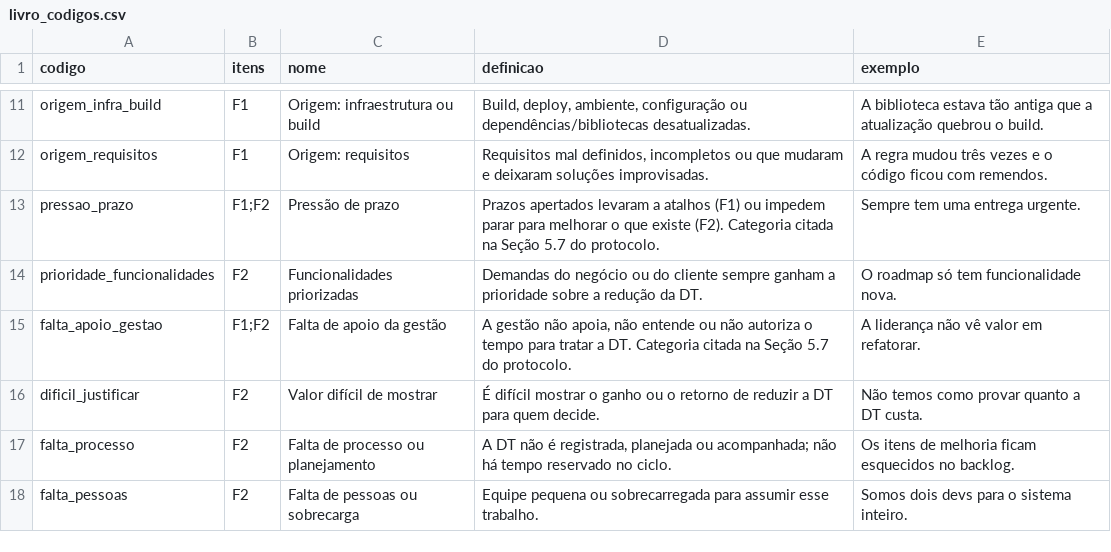
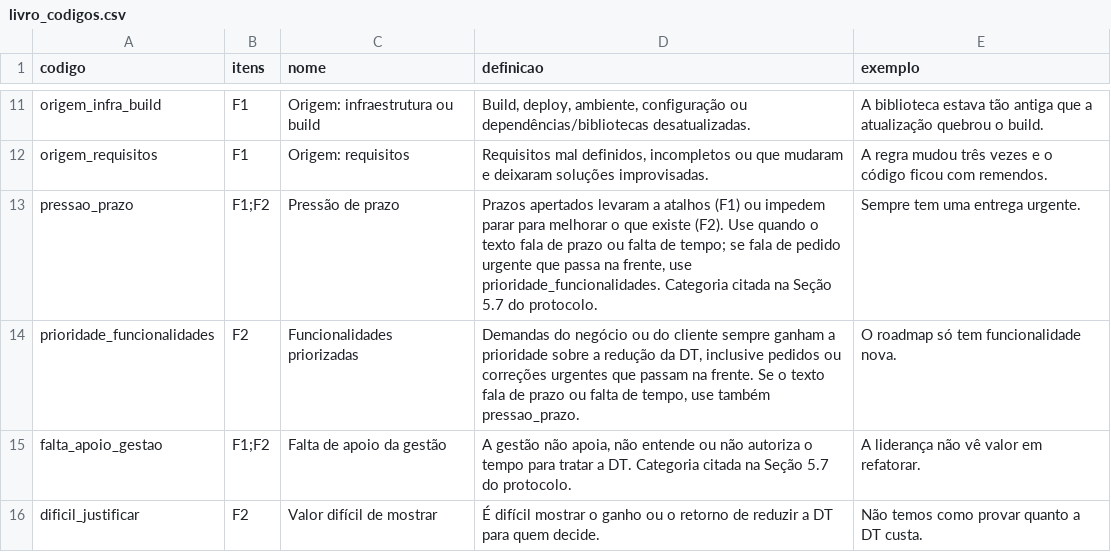
Before and after one commit to BernardoApl/survey-technical-debt-perception-roles, a CSV file: data/manual/livro_codigos.csv, drawn as a sheet; only a part is shown, gaps mark what is left out; the shorter side is filled out with more unchanged rows.

Commit message:
docs: registra regra de urgência no livro de códigos

```diff
--- a/data/manual/livro_codigos.csv
+++ b/data/manual/livro_codigos.csv
@@ -12,4 +12,4 @@ origem_infra_build,F1,Origem: infraestrutura ou build,"Build, deploy, ambiente,
 origem_requisitos,F1,Origem: requisitos,"Requisitos mal definidos, incompletos ou que mudaram e deixaram soluções improvisadas.","A regra mudou três vezes e o código ficou com remendos."
-pressao_prazo,F1;F2,Pressão de prazo,"Prazos apertados levaram a atalhos (F1) ou impedem parar para melhorar o que existe (F2). Categoria citada na Seção 5.7 do protocolo.","Sempre tem uma entrega urgente."
-prioridade_funcionalidades,F2,Funcionalidades priorizadas,Demandas do negócio ou do cliente sempre ganham a prioridade sobre a redução da DT.,"O roadmap só tem funcionalidade nova."
+pressao_prazo,F1;F2,Pressão de prazo,"Prazos apertados levaram a atalhos (F1) ou impedem parar para melhorar o que existe (F2). Use quando o texto fala de prazo ou falta de tempo; se fala de pedido urgente que passa na frente, use prioridade_funcionalidades. Categoria citada na Seção 5.7 do protocolo.","Sempre tem uma entrega urgente."
+prioridade_funcionalidades,F2,Funcionalidades priorizadas,"Demandas do negócio ou do cliente sempre ganham a prioridade sobre a redução da DT, inclusive pedidos ou correções urgentes que passam na frente. Se o texto fala de prazo ou falta de tempo, use também pressao_prazo.","O roadmap só tem funcionalidade nova."
 falta_apoio_gestao,F1;F2,Falta de apoio da gestão,"A gestão não apoia, não entende ou não autoriza o tempo para tratar a DT. Categoria citada na Seção 5.7 do protocolo.","A liderança não vê valor em refatorar."
```
